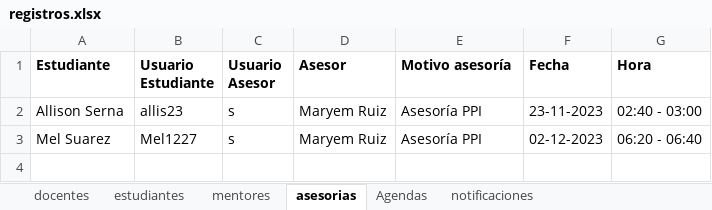
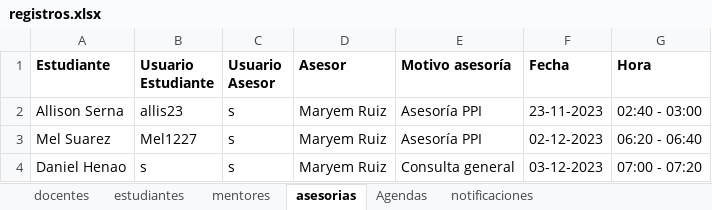
Before and after one commit to sebasx200/PPI_ConexionU, an Excel workbook: src/main/resources/datos/registros.xlsx, sheet asesorias, drawn as a sheet; values as stored, in another font and other column widths than the file's, no borders; the diff names each change by its address in the sheet, - before the commit and + after, or states it on an @@ line.

```diff
--- a/src/main/resources/datos/registros.xlsx (sheet asesorias)
+++ b/src/main/resources/datos/registros.xlsx (sheet asesorias)
+row 4: Daniel Henao | s | s | Maryem Ruiz | Consulta general | 03-12-2023 | 07:00 - 07:20
```
Also changed, not shown: sheet notificaciones, 4 other files.
